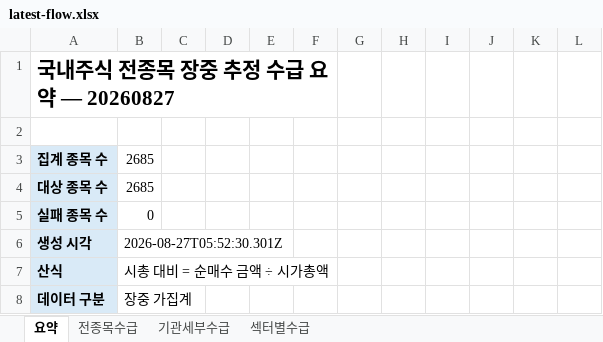
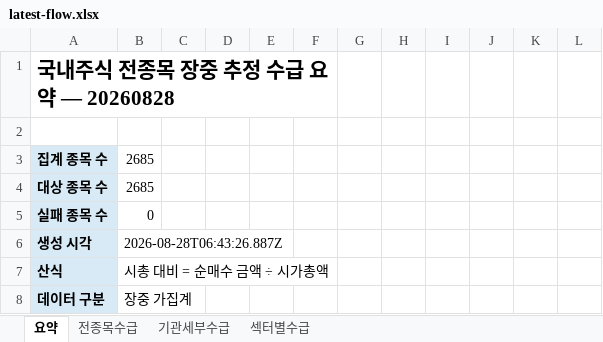
Before and after one commit to HeeChaNY/stock-market-dashboards, an Excel workbook: dashboard/latest-flow.xlsx, sheet 요약, drawn as a sheet; only a part is shown; values as stored, in another font and other column widths than the file's, no borders; the diff covers the shown part only; the diff names each change by its address in the sheet, - before the commit and + after, or states it on an @@ line.

```diff
--- a/dashboard/latest-flow.xlsx (sheet 요약)
+++ b/dashboard/latest-flow.xlsx (sheet 요약)
-A1: 국내주식 전종목 장중 추정 수급 요약 — 20260827
+A1: 국내주식 전종목 장중 추정 수급 요약 — 20260828
-B6: 2026-08-27T05:52:30.301Z
+B6: 2026-08-28T06:43:26.887Z
```
Also changed, not shown: 36 added rows, 36 removed rows and 28 edited cells elsewhere in this sheet, sheet 전종목수급, sheet 기관세부수급, sheet 섹터별수급, 1 other file.
